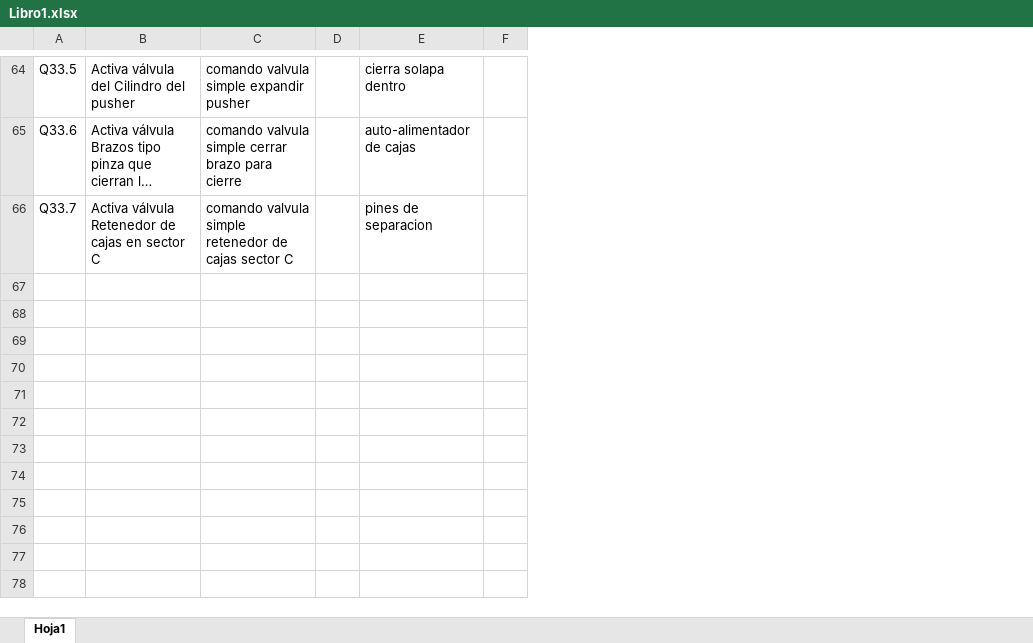
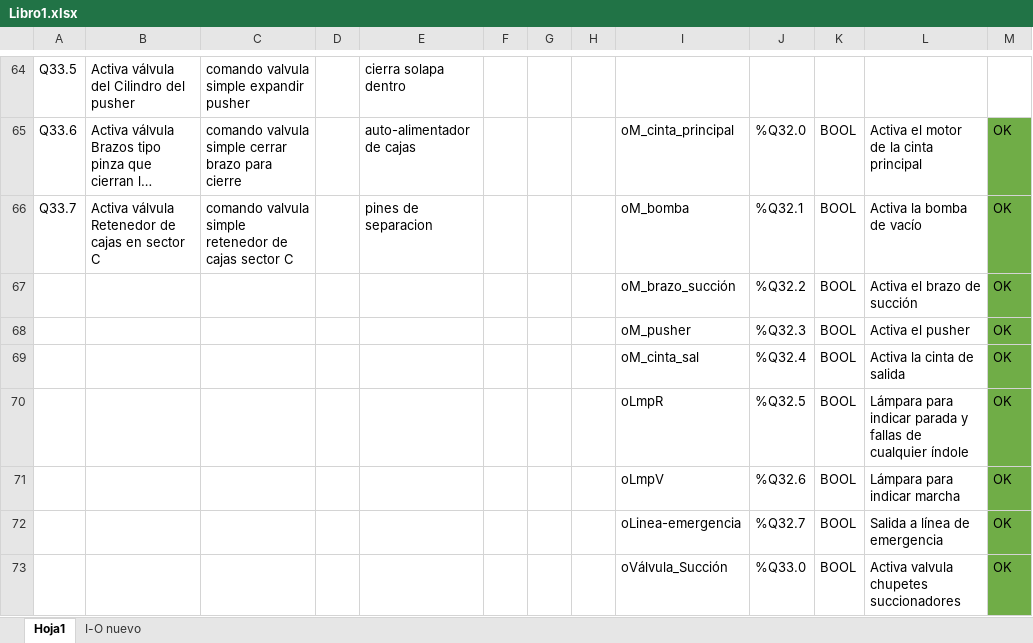
Before and after one commit to eProC-SRL/RepoX328, an Excel workbook: XING_ELE32801-Planos/Libro1.xlsx, sheet Hoja1, drawn as a sheet; only a part is shown, gaps mark what is left out; long unchanged cells end in …; values as stored, in another font and other column widths than the file's, no borders; the diff covers the shown part only; the diff names each change by its address in the sheet, - before the commit and + after, or states it on an @@ line.

Commit message:
I-O Programa NUEVO

```diff
--- a/XING_ELE32801-Planos/Libro1.xlsx (sheet Hoja1)
+++ b/XING_ELE32801-Planos/Libro1.xlsx (sheet Hoja1)
+sheet tab: I-O nuevo
+column G, empty
+column H, empty
+column I, rows 65-66: oM_cinta_principal | oM_bomba
+column J, rows 65-66: %Q32.0 | %Q32.1
+column K, rows 65-66: BOOL | BOOL
+column L, rows 65-66: Activa el motor de la cinta principal | Activa la bomba de vacío
+column M, rows 65-66: OK | OK
+row 67:  |  |  |  |  |  |  |  | oM_brazo_succión | %Q32.2 | BOOL | Activa el brazo de succión | OK
+row 68:  |  |  |  |  |  |  |  | oM_pusher | %Q32.3 | BOOL | Activa el pusher | OK
+row 69:  |  |  |  |  |  |  |  | oM_cinta_sal | %Q32.4 | BOOL | Activa la cinta de salida | OK
+row 70:  |  |  |  |  |  |  |  | oLmpR | %Q32.5 | BOOL | Lámpara para indicar parada y fallas de cualquier índole | OK
+row 71:  |  |  |  |  |  |  |  | oLmpV | %Q32.6 | BOOL | Lámpara para indicar marcha | OK
+row 72:  |  |  |  |  |  |  |  | oLinea-emergencia | %Q32.7 | BOOL | Salida a línea de emergencia | OK
+row 73:  |  |  |  |  |  |  |  | oVálvula_Succión | %Q33.0 | BOOL | Activa valvula chupetes succionadores | OK
```
Also changed, not shown: 7 added rows and 15 edited cells elsewhere in this sheet.
